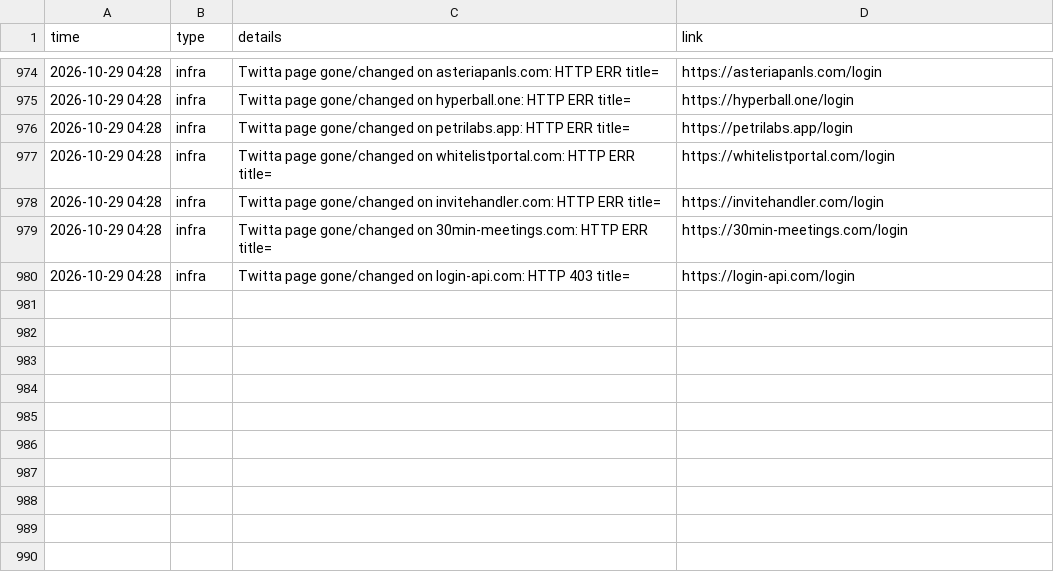
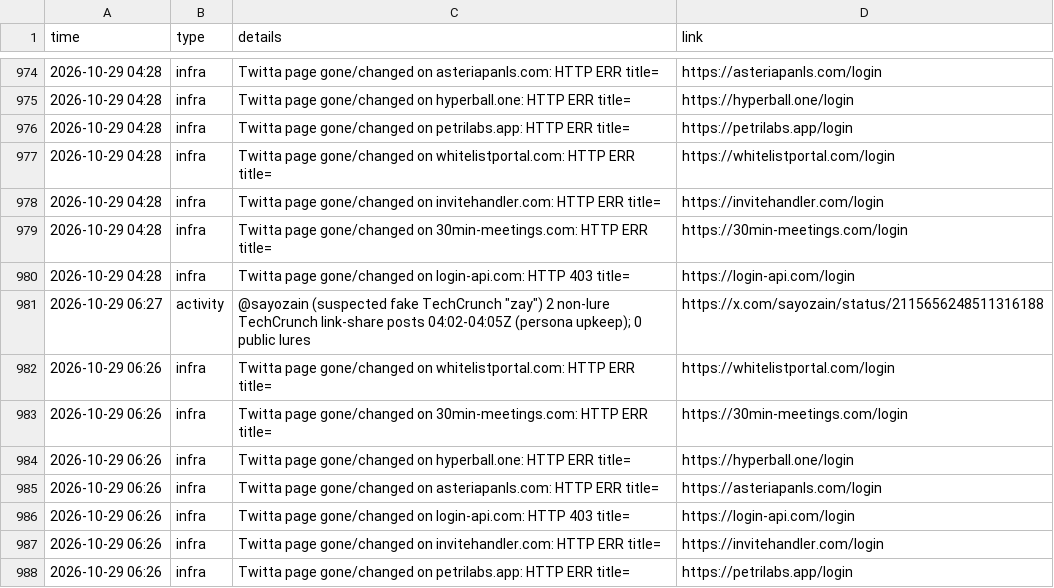
Before and after one commit to Dutchosintguy/X-phising-campaign-monitor, a CSV file: data/alerts.csv, drawn as a sheet; only a part is shown, gaps mark what is left out.

```diff
--- a/data/alerts.csv
+++ b/data/alerts.csv
@@ -980 +980,9 @@ time,type,details,link
 2026-10-29 04:28,infra,Twitta page gone/changed on login-api.com: HTTP 403 title=,https://login-api.com/login
+2026-10-29 06:27,activity,"@sayozain (suspected fake TechCrunch ""zay"") 2 non-lure TechCrunch link-share posts 04:02-04:05Z (persona upkeep); 0 public lures",https://x.com/sayozain/status/2115656248511316188
+2026-10-29 06:26,infra,Twitta page gone/changed on whitelistportal.com: HTTP ERR title=,https://whitelistportal.com/login
+2026-10-29 06:26,infra,Twitta page gone/changed on 30min-meetings.com: HTTP ERR title=,https://30min-meetings.com/login
+2026-10-29 06:26,infra,Twitta page gone/changed on hyperball.one: HTTP ERR title=,https://hyperball.one/login
+2026-10-29 06:26,infra,Twitta page gone/changed on asteriapanls.com: HTTP ERR title=,https://asteriapanls.com/login
+2026-10-29 06:26,infra,Twitta page gone/changed on login-api.com: HTTP 403 title=,https://login-api.com/login
+2026-10-29 06:26,infra,Twitta page gone/changed on invitehandler.com: HTTP ERR title=,https://invitehandler.com/login
+2026-10-29 06:26,infra,Twitta page gone/changed on petrilabs.app: HTTP ERR title=,https://petrilabs.app/login
```
Also changed, not shown: data/calendly_watch.csv, data/heartbeat.csv, 6 other files.
